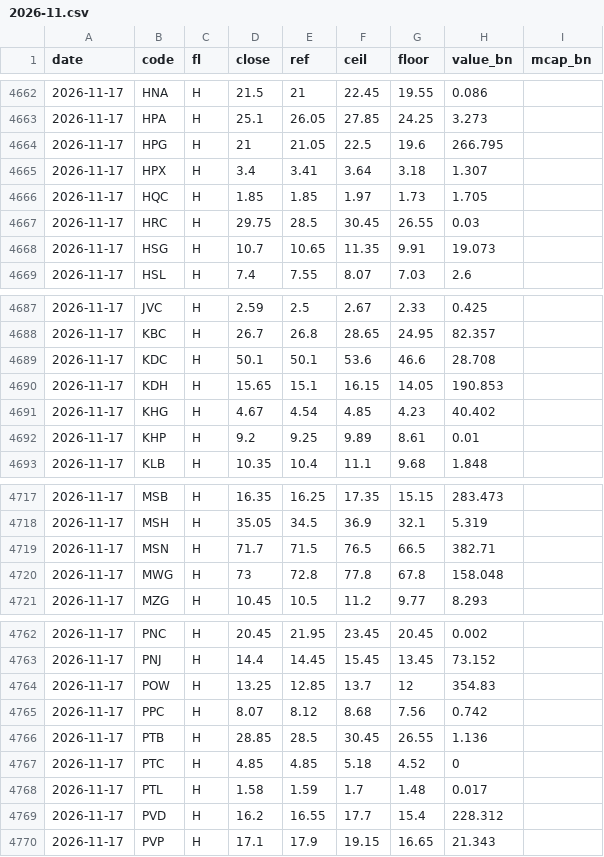
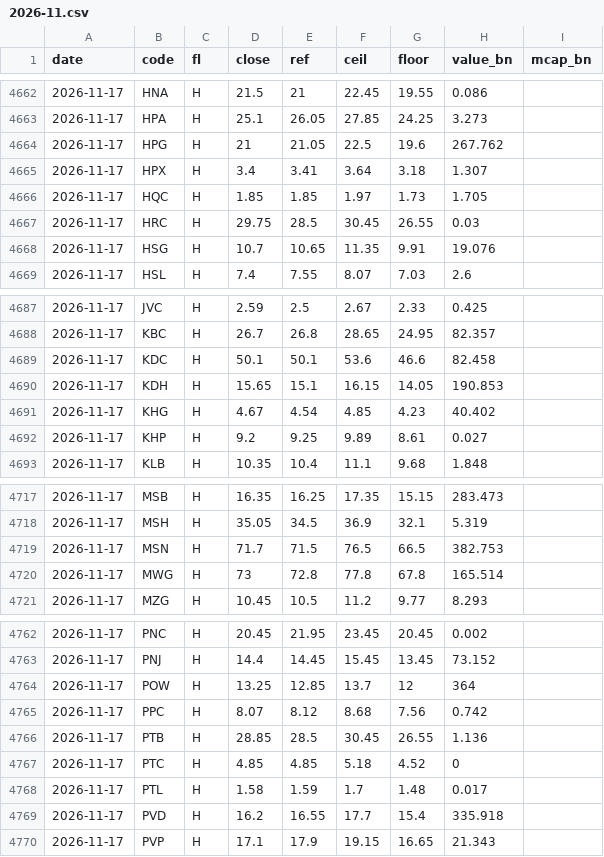
Before and after one commit to learnaiwithharry/vn-index-tracker, a CSV file: data/store/px/2026-11.csv, drawn as a sheet; only a part is shown, gaps mark what is left out; the diff covers the shown part only.

```diff
--- a/data/store/px/2026-11.csv
+++ b/data/store/px/2026-11.csv
@@ -4663,3 +4663,3 @@ date,code,fl,close,ref,ceil,floor,value_bn,mcap_bn
 2026-11-17,HPA,H,25.1,26.05,27.85,24.25,3.273,
-2026-11-17,HPG,H,21,21.05,22.5,19.6,266.795,
+2026-11-17,HPG,H,21,21.05,22.5,19.6,267.762,
 2026-11-17,HPX,H,3.4,3.41,3.64,3.18,1.307,
@@ -4667,3 +4667,3 @@ date,code,fl,close,ref,ceil,floor,value_bn,mcap_bn
 2026-11-17,HRC,H,29.75,28.5,30.45,26.55,0.03,
-2026-11-17,HSG,H,10.7,10.65,11.35,9.91,19.073,
+2026-11-17,HSG,H,10.7,10.65,11.35,9.91,19.076,
 2026-11-17,HSL,H,7.4,7.55,8.07,7.03,2.6,
@@ -4688,6 +4688,6 @@ date,code,fl,close,ref,ceil,floor,value_bn,mcap_bn
 2026-11-17,KBC,H,26.7,26.8,28.65,24.95,82.357,
-2026-11-17,KDC,H,50.1,50.1,53.6,46.6,28.708,
+2026-11-17,KDC,H,50.1,50.1,53.6,46.6,82.458,
 2026-11-17,KDH,H,15.65,15.1,16.15,14.05,190.853,
 2026-11-17,KHG,H,4.67,4.54,4.85,4.23,40.402,
-2026-11-17,KHP,H,9.2,9.25,9.89,8.61,0.01,
+2026-11-17,KHP,H,9.2,9.25,9.89,8.61,0.027,
 2026-11-17,KLB,H,10.35,10.4,11.1,9.68,1.848,
@@ -4718,4 +4718,4 @@ date,code,fl,close,ref,ceil,floor,value_bn,mcap_bn
 2026-11-17,MSH,H,35.05,34.5,36.9,32.1,5.319,
-2026-11-17,MSN,H,71.7,71.5,76.5,66.5,382.71,
-2026-11-17,MWG,H,73,72.8,77.8,67.8,158.048,
+2026-11-17,MSN,H,71.7,71.5,76.5,66.5,382.753,
+2026-11-17,MWG,H,73,72.8,77.8,67.8,165.514,
 2026-11-17,MZG,H,10.45,10.5,11.2,9.77,8.293,
@@ -4763,3 +4763,3 @@ date,code,fl,close,ref,ceil,floor,value_bn,mcap_bn
 2026-11-17,PNJ,H,14.4,14.45,15.45,13.45,73.152,
-2026-11-17,POW,H,13.25,12.85,13.7,12,354.83,
+2026-11-17,POW,H,13.25,12.85,13.7,12,364,
 2026-11-17,PPC,H,8.07,8.12,8.68,7.56,0.742,
@@ -4768,3 +4768,3 @@ date,code,fl,close,ref,ceil,floor,value_bn,mcap_bn
 2026-11-17,PTL,H,1.58,1.59,1.7,1.48,0.017,
-2026-11-17,PVD,H,16.2,16.55,17.7,15.4,228.312,
+2026-11-17,PVD,H,16.2,16.55,17.7,15.4,335.918,
 2026-11-17,PVP,H,17.1,17.9,19.15,16.65,21.343,
```
Also changed, not shown: 6 edited cells elsewhere in this file, 1 other file.
